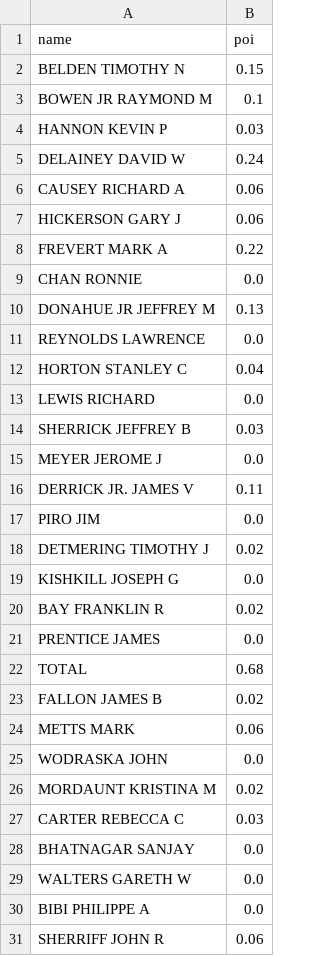
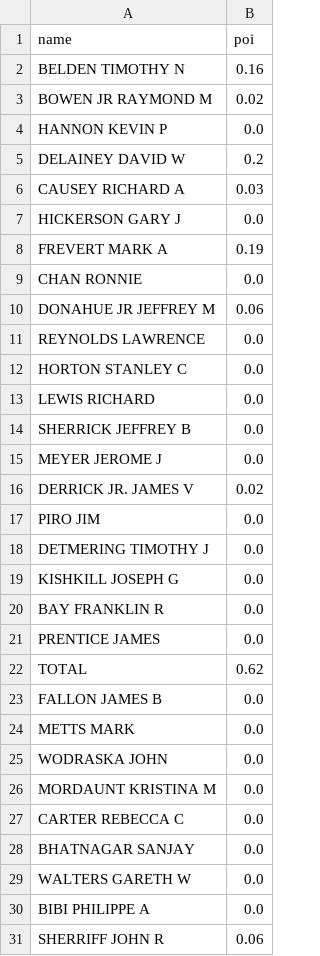
Before and after one commit to daikon1119/ML100Days, a CSV file: homework/2020-ml100marathon-midterm/submit_rf.csv, drawn as a sheet; only a part is shown; the diff covers the shown part only.

```diff
--- a/homework/2020-ml100marathon-midterm/submit_rf.csv
+++ b/homework/2020-ml100marathon-midterm/submit_rf.csv
@@ -1,28 +1,28 @@
 name,poi
-BELDEN TIMOTHY N,0.15
-BOWEN JR RAYMOND M,0.1
-HANNON KEVIN P,0.03
-DELAINEY DAVID W,0.24
-CAUSEY RICHARD A,0.06
-HICKERSON GARY J,0.06
-FREVERT MARK A,0.22
+BELDEN TIMOTHY N,0.16
+BOWEN JR RAYMOND M,0.02
+HANNON KEVIN P,0.0
+DELAINEY DAVID W,0.2
+CAUSEY RICHARD A,0.03
+HICKERSON GARY J,0.0
+FREVERT MARK A,0.19
 CHAN RONNIE,0.0
-DONAHUE JR JEFFREY M,0.13
+DONAHUE JR JEFFREY M,0.06
 REYNOLDS LAWRENCE,0.0
-HORTON STANLEY C,0.04
+HORTON STANLEY C,0.0
 LEWIS RICHARD,0.0
-SHERRICK JEFFREY B,0.03
+SHERRICK JEFFREY B,0.0
 MEYER JEROME J,0.0
-DERRICK JR. JAMES V,0.11
+DERRICK JR. JAMES V,0.02
 PIRO JIM,0.0
-DETMERING TIMOTHY J,0.02
+DETMERING TIMOTHY J,0.0
 KISHKILL JOSEPH G,0.0
-BAY FRANKLIN R,0.02
+BAY FRANKLIN R,0.0
 PRENTICE JAMES,0.0
-TOTAL,0.68
-FALLON JAMES B,0.02
-METTS MARK,0.06
+TOTAL,0.62
+FALLON JAMES B,0.0
+METTS MARK,0.0
 WODRASKA JOHN,0.0
-MORDAUNT KRISTINA M,0.02
-CARTER REBECCA C,0.03
+MORDAUNT KRISTINA M,0.0
+CARTER REBECCA C,0.0
 BHATNAGAR SANJAY,0.0
```
Also changed, not shown: 2 edited cells elsewhere in this file, homework/2020-ml100marathon-midterm/submit_gdbt.csv, homework/2020-ml100marathon-midterm/submit_lr.csv, 7 other files.
